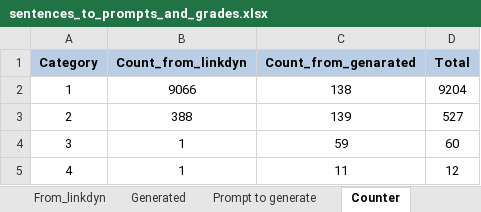
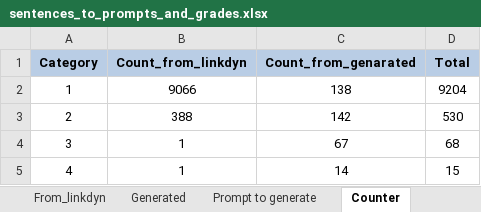
Before and after one commit to lironcohen8/Gender_Bias_in_Job_Descriptions, an Excel workbook: iteration3/sentences_to_prompts_and_grades.xlsx, sheet Counter, drawn as a sheet; values as stored, in another font and other column widths than the file's, no borders; the diff names each change by its address in the sheet, - before the commit and + after, or states it on an @@ line.

```diff
--- a/iteration3/sentences_to_prompts_and_grades.xlsx (sheet Counter)
+++ b/iteration3/sentences_to_prompts_and_grades.xlsx (sheet Counter)
-C3 (Count_from_genarated): 139
+C3 (Count_from_genarated): 142
-D3 (Total): 527
+D3 (Total): 530
-C4 (Count_from_genarated): 59
+C4 (Count_from_genarated): 67
-D4 (Total): 60
+D4 (Total): 68
-C5 (Count_from_genarated): 11
+C5 (Count_from_genarated): 14
-D5 (Total): 12
+D5 (Total): 15
```
Also changed, not shown: sheet Generated.
